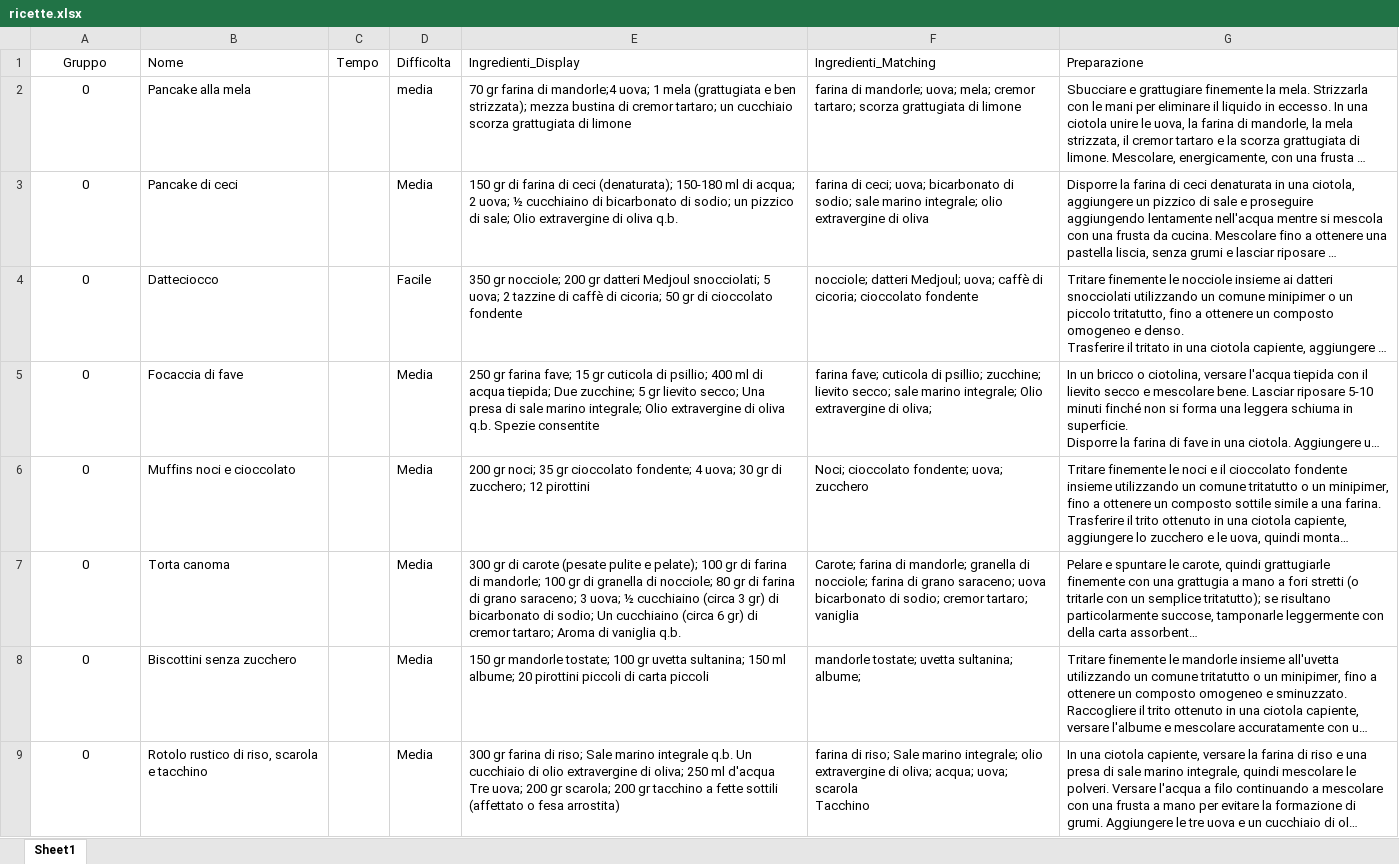
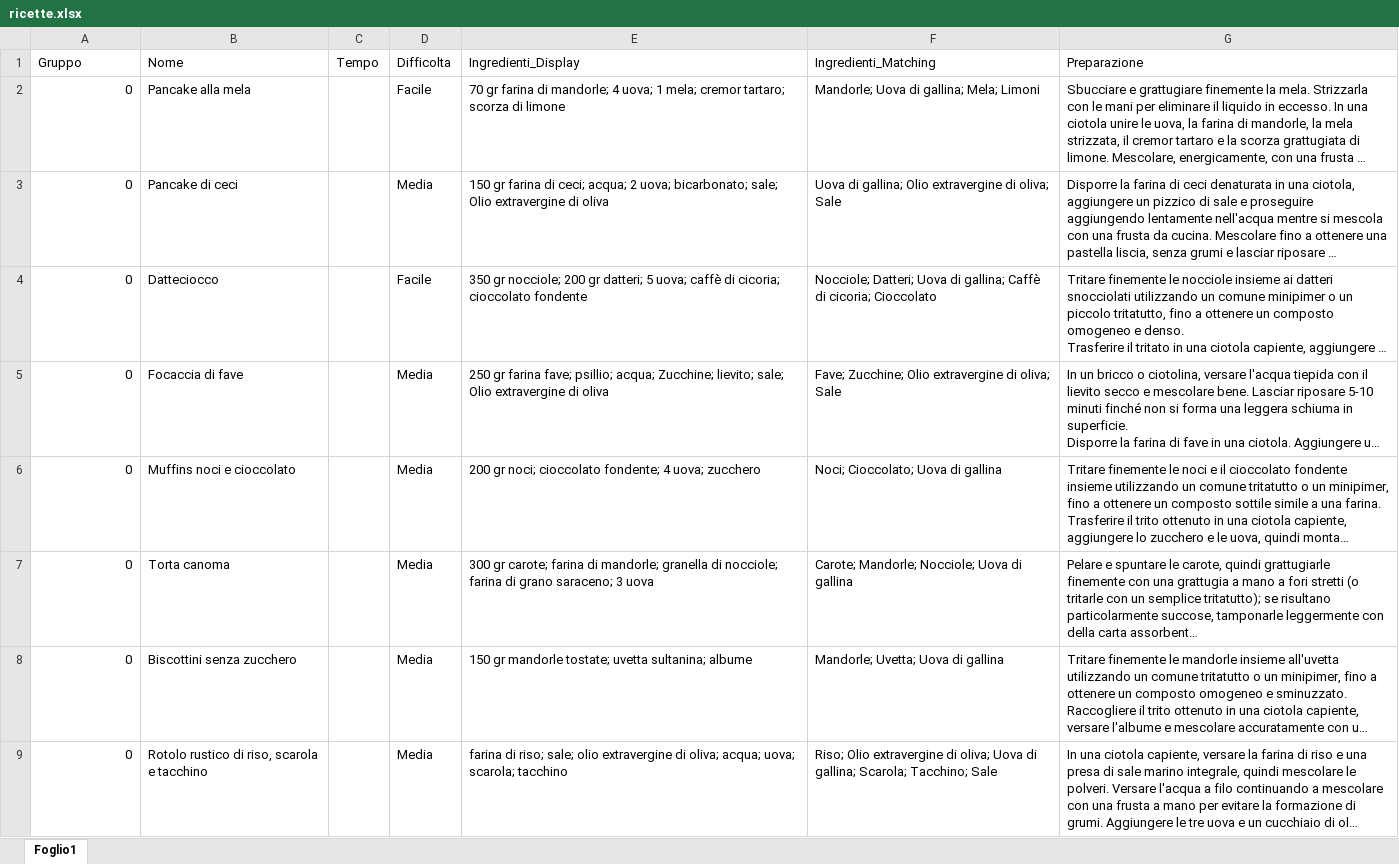
Before and after one commit to albertobianchi473-tech/dieta_gruppo_sanguigno, an Excel workbook: ricette.xlsx, sheet Foglio1, drawn as a sheet; only a part is shown; long unchanged cells end in …; values as stored, in another font and other column widths than the file's, no borders; ↵ is a line break in a cell; the diff covers the shown part only; the diff names each change by its address in the sheet, - before the commit and + after, or states it on an @@ line.

Commit message:
Add files via upload

```diff
--- a/ricette.xlsx (sheet Foglio1)
+++ b/ricette.xlsx (sheet Foglio1)
-sheet tab: Sheet1
+sheet tab: Foglio1
-A1 alignment: center
+A1 alignment: left
-A2:A9 alignment: center
+A2:A9 alignment: right
-D2 (Difficolta): media
+D2 (Difficolta): Facile
-E2 (Ingredienti_Display): …farina di mandorle;4 uova; 1 mela (grattugiata e ben strizzata); mezza bustina di cremor tartaro; un cucchiaio scorza grattugiata di limone
+E2 (Ingredienti_Display): …farina di mandorle; 4 uova; 1 mela; cremor tartaro; scorza di limone
-F2 (Ingredienti_Matching): farina di mandorle; uova; mela; cremor tartaro; scorza grattugiata di limone
+F2 (Ingredienti_Matching): Mandorle; Uova di gallina; Mela; Limoni
-E3 (Ingredienti_Display): 150 gr di farina di ceci (denaturata); 150-180 ml di acqua; 2 uova; ½ cucchiaino di bicarbonato di sodio; un pizzico di sale; Olio extravergine di oliva q.b.
+E3 (Ingredienti_Display): 150 gr farina di ceci; acqua; 2 uova; bicarbonato; sale; Olio extravergine di oliva
-F3 (Ingredienti_Matching): farina di ceci; uova; bicarbonato di sodio; sale marino integrale; olio extravergine di oliva
+F3 (Ingredienti_Matching): Uova di gallina; Olio extravergine di oliva; Sale
-E4 (Ingredienti_Display): …200 gr datteri Medjoul snocciolati; 5 uova; 2 tazzine di caffè di cicoria; 50 gr di cioccolato fondente
+E4 (Ingredienti_Display): …200 gr datteri; 5 uova; caffè di cicoria; cioccolato fondente
-F4 (Ingredienti_Matching): nocciole; datteri Medjoul; uova; caffè di cicoria; cioccolato fondente
+F4 (Ingredienti_Matching): Nocciole; Datteri; Uova di gallina; Caffè di cicoria; Cioccolato
-E5 (Ingredienti_Display): …farina fave; 15 gr cuticola di psillio; 400 ml di acqua tiepida; Due zucchine; 5 gr lievito secco; Una presa di sale marino integrale; Olio extravergine di oliva q.b. Spezie consentite
+E5 (Ingredienti_Display): …farina fave; psillio; acqua; Zucchine; lievito; sale; Olio extravergine di oliva
-F5 (Ingredienti_Matching): farina fave; cuticola di psillio; zucchine; lievito secco; sale marino integrale; Olio extravergine di oliva;
+F5 (Ingredienti_Matching): Fave; Zucchine; Olio extravergine di oliva; Sale
-E6 (Ingredienti_Display): …gr noci; 35 gr cioccolato fondente; 4 uova; 30 gr di zucchero; 12 pirottini
+E6 (Ingredienti_Display): …gr noci; cioccolato fondente; 4 uova; zucchero
-F6 (Ingredienti_Matching): Noci; cioccolato fondente; uova; zucchero
+F6 (Ingredienti_Matching): Noci; Cioccolato; Uova di gallina
-E7 (Ingredienti_Display): 300 gr di carote (pesate pulite e pelate); 100 gr di farina di mandorle; 100 gr di granella di nocciole; 80 gr di farina di grano saraceno; 3 uova; ½ cucchiaino (circa 3 gr) di bicarbonato di sodio; Un cucchiaino (circa 6 gr) di cremor tartaro; Aroma di vaniglia q.b.
+E7 (Ingredienti_Display): 300 gr carote; farina di mandorle; granella di nocciole; farina di grano saraceno; 3 uova
-F7 (Ingredienti_Matching): Carote; farina di mandorle; granella di nocciole; farina di grano saraceno; uova ↵ bicarbonato di sodio; cremor tartaro; vaniglia
+F7 (Ingredienti_Matching): Carote; Mandorle; Nocciole; Uova di gallina
-E8 (Ingredienti_Display): …mandorle tostate; 100 gr uvetta sultanina; 150 ml albume; 20 pirottini piccoli di carta piccoli
+E8 (Ingredienti_Display): …mandorle tostate; uvetta sultanina; albume
-F8 (Ingredienti_Matching): mandorle tostate; uvetta sultanina; albume;
+F8 (Ingredienti_Matching): Mandorle; Uvetta; Uova di gallina
-E9 (Ingredienti_Display): 300 gr farina di riso; Sale marino integrale q.b. Un cucchiaio di olio extravergine di oliva; 250 ml d'acqua ↵ Tre uova; 200 gr scarola; 200 gr tacchino a fette sottili (affettato o fesa arrostita)
+E9 (Ingredienti_Display): farina di riso; sale; olio extravergine di oliva; acqua; uova; scarola; tacchino
-F9 (Ingredienti_Matching): farina di riso; Sale marino integrale; olio extravergine di oliva; acqua; uova; scarola ↵ Tacchino
+F9 (Ingredienti_Matching): Riso; Olio extravergine di oliva; Uova di gallina; Scarola; Tacchino; Sale
```
Also changed, not shown: 50 edited cells and cell formats elsewhere in this sheet.
